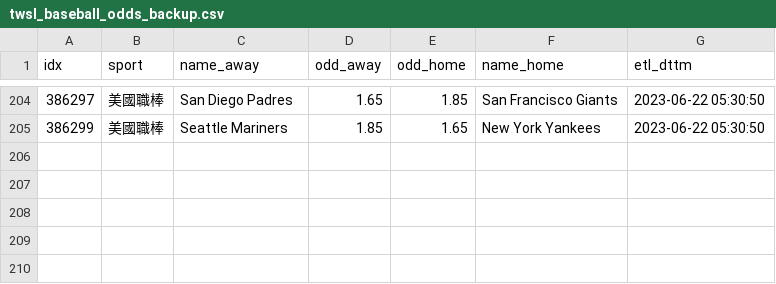
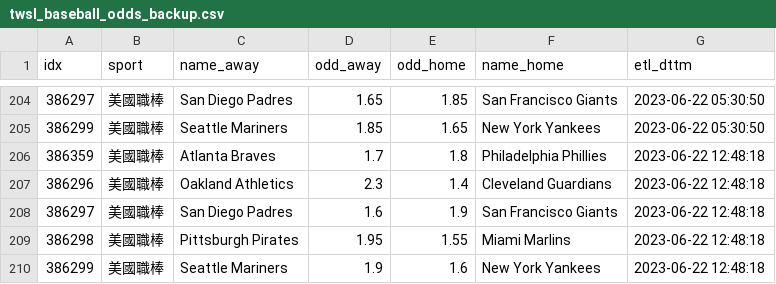
Before and after one commit to achilles0926/tw_sport_lottery, a CSV file: twsl_baseball_odds_backup.csv, drawn as a sheet; only a part is shown, gaps mark what is left out.

```diff
--- a/twsl_baseball_odds_backup.csv
+++ b/twsl_baseball_odds_backup.csv
@@ -205 +205,6 @@
 386299,美國職棒,Seattle Mariners,1.85,1.65,New York Yankees,2023-06-22 05:30:50
+386359,美國職棒,Atlanta Braves,1.7,1.8,Philadelphia Phillies,2023-06-22 12:48:18
+386296,美國職棒,Oakland Athletics,2.3,1.4,Cleveland Guardians,2023-06-22 12:48:18
+386297,美國職棒,San Diego Padres,1.6,1.9,San Francisco Giants,2023-06-22 12:48:18
+386298,美國職棒,Pittsburgh Pirates,1.95,1.55,Miami Marlins,2023-06-22 12:48:18
+386299,美國職棒,Seattle Mariners,1.9,1.6,New York Yankees,2023-06-22 12:48:18
```
Also changed, not shown: twsl_baseball_odds_base.csv, twsl_baseball_odds_new.csv.
